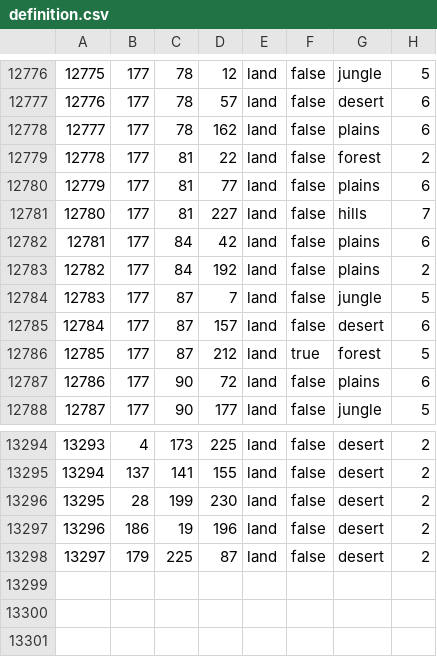
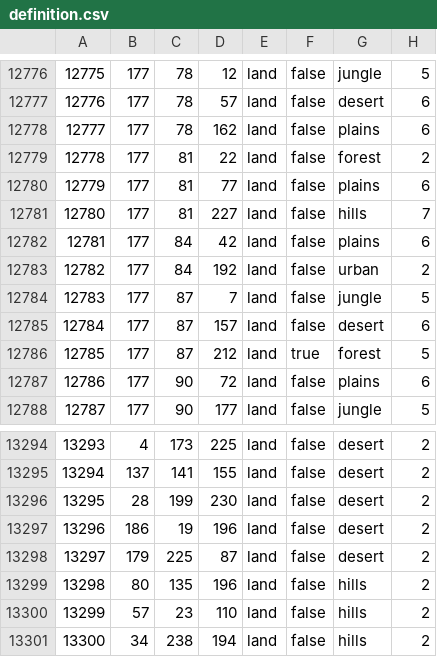
Before and after one commit to NewGrestin/PaxBritannicaRedux, a CSV file: map/definition.csv, drawn as a sheet; only a part is shown, gaps mark what is left out.

```diff
--- a/map/definition.csv
+++ b/map/definition.csv
@@ -12782,3 +12782,3 @@
 12781;177;84;42;land;false;plains;6
-12782;177;84;192;land;false;plains;2
+12782;177;84;192;land;false;urban;2
 12783;177;87;7;land;false;jungle;5
@@ -13298 +13298,4 @@
 13297;179;225;87;land;false;desert;2
+13298;80;135;196;land;false;hills;2
+13299;57;23;110;land;false;hills;2
+13300;34;238;194;land;false;hills;2
```
Also changed, not shown: 22 other files.
